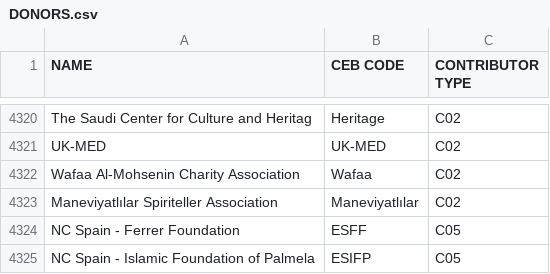
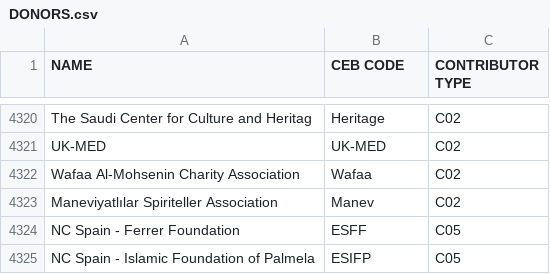
Before and after one commit to CEB-HLCM/FS-Public-Codes, a CSV file: DONORS.csv, drawn as a sheet; only a part is shown, gaps mark what is left out.

Commit message:
Updated DONORS

```diff
--- a/DONORS.csv
+++ b/DONORS.csv
@@ -4325,3 +4325,3 @@ UK-MED,UK-MED,C02
 Wafaa Al-Mohsenin Charity Association,Wafaa,C02
-Maneviyatlılar Spiriteller Association,Maneviyatlılar,C02
+Maneviyatlılar Spiriteller Association,Manev,C02
 NC Spain - Ferrer Foundation,ESFF,C05
```
